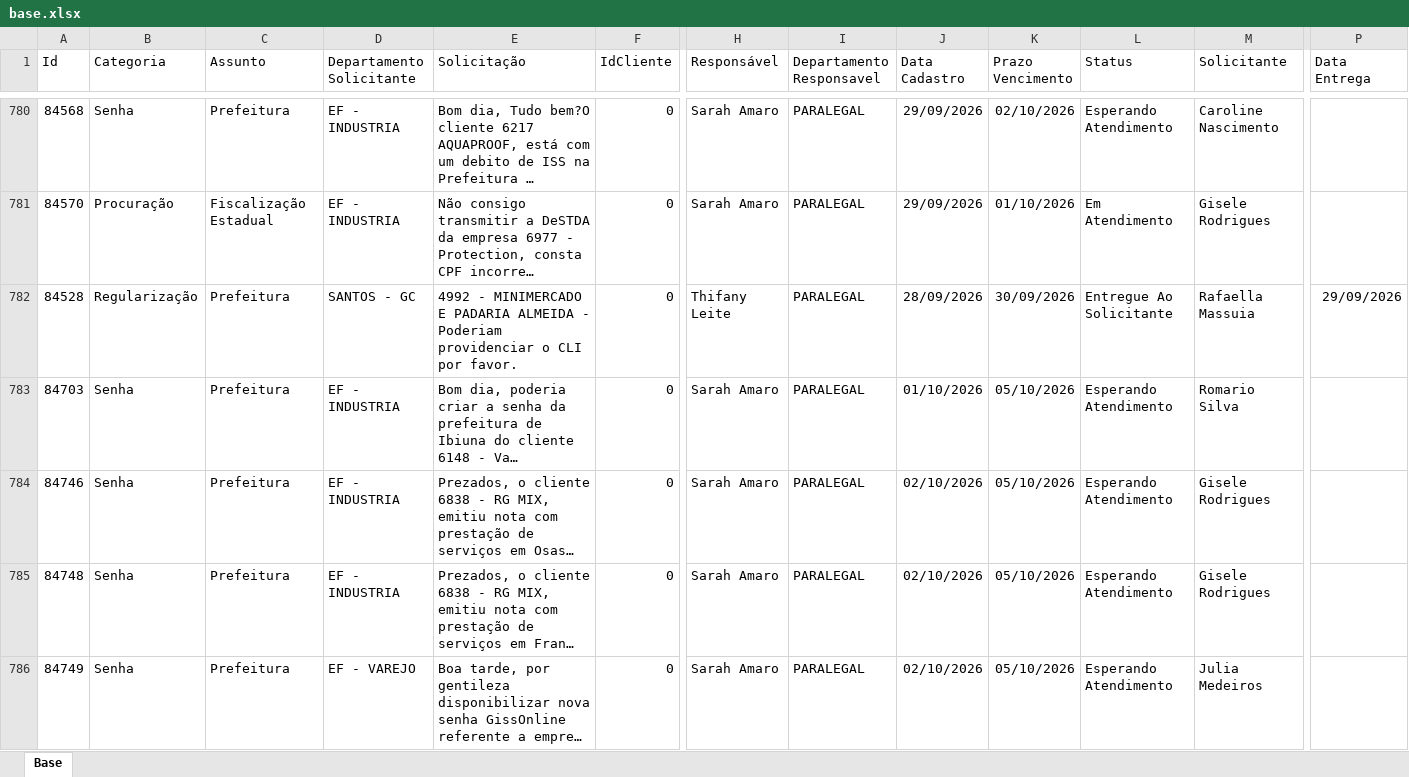
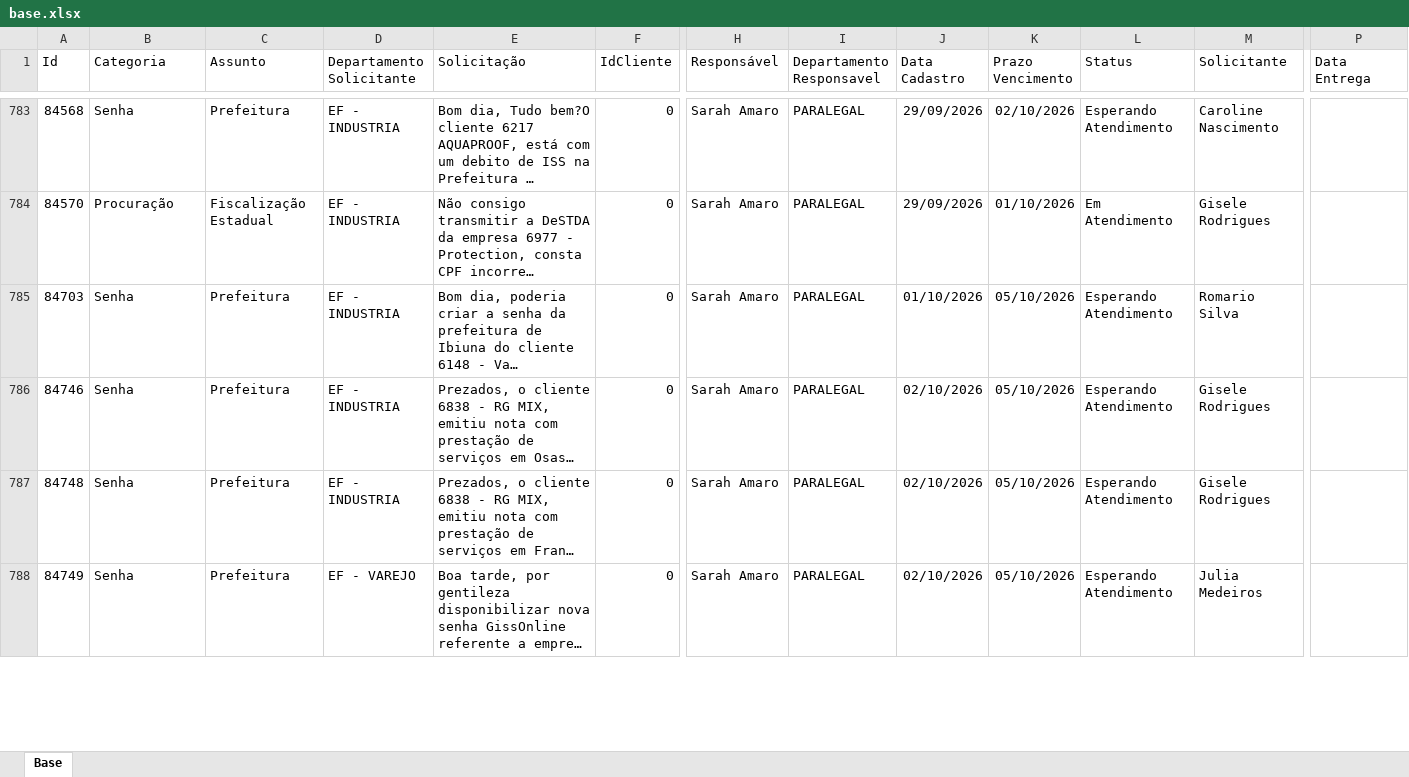
Before and after one commit to Controladoria-MG/Portal-dos-chamados, an Excel workbook: data/base.xlsx, sheet Base, drawn as a sheet; only a part is shown, gaps mark what is left out; long unchanged cells end in …; values as stored, in another font and other column widths than the file's, no borders; table styles not drawn; removed rows and columns are numbered as before the commit, all else as after; rows hold the shown columns only; the diff covers the shown part only; the diff names each change by its address in the sheet, - before the commit and + after, or states it on an @@ line.

```diff
--- a/data/base.xlsx (sheet Base)
+++ b/data/base.xlsx (sheet Base)
-row 782: 84528 | Regularização | Prefeitura | SANTOS - GC | 4992 - MINIMERCADO E PADARIA ALMEIDA - Poderiam providenciar o CLI por favor. | 0 | Thifany Leite | PARALEGAL | 28/09/2026 | 30/09/2026 | Entregue Ao Solicitante | Rafaella Massuia | 29/09/2026
```
Also changed, not shown: 5 added rows and 12 edited cells elsewhere in this sheet, 2 other files.
